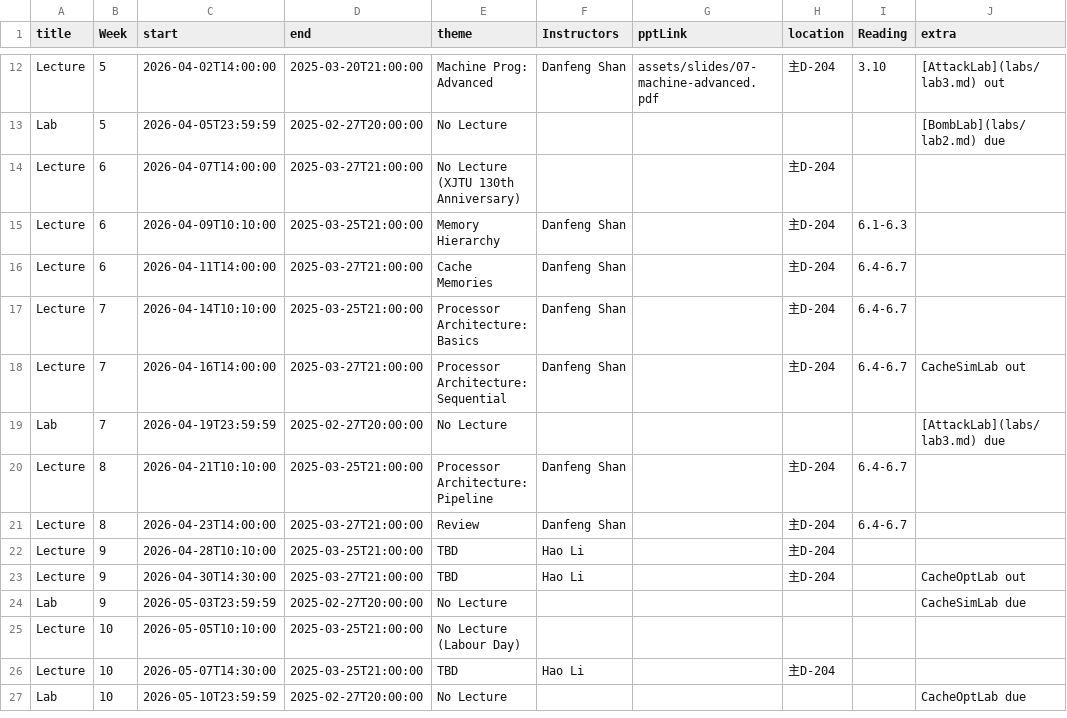
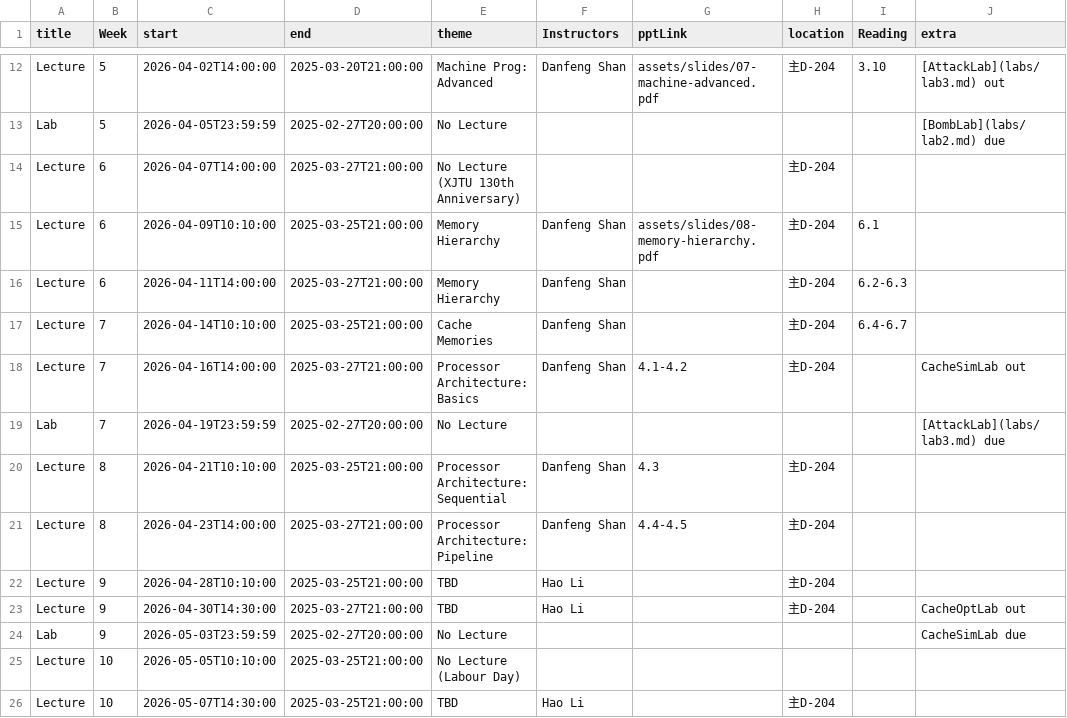
Before and after one commit to xjtu-ics/xjtu-ics.github.io, a CSV file: sp-2026/static/data/events.csv, drawn as a sheet; only a part is shown, gaps mark what is left out; the shorter side is filled out with more unchanged rows.

```diff
--- a/sp-2026/static/data/events.csv
+++ b/sp-2026/static/data/events.csv
@@ -14,9 +14,9 @@ Lab,5,2026-04-05T23:59:59,2025-02-27T20:00:00,No Lecture,,,,,[BombLab](labs/lab2
 Lecture,6,2026-04-07T14:00:00,2025-03-27T21:00:00,No Lecture (XJTU 130th Anniversary),,,主D-204,,
-Lecture,6,2026-04-09T10:10:00,2025-03-25T21:00:00,Memory Hierarchy,Danfeng Shan,,主D-204,6.1-6.3,
-Lecture,6,2026-04-11T14:00:00,2025-03-27T21:00:00,Cache Memories,Danfeng Shan,,主D-204,6.4-6.7,
-Lecture,7,2026-04-14T10:10:00,2025-03-25T21:00:00,Processor Architecture: Basics,Danfeng Shan,,主D-204,6.4-6.7,
-Lecture,7,2026-04-16T14:00:00,2025-03-27T21:00:00,Processor Architecture: Sequential,Danfeng Shan,,主D-204,6.4-6.7,CacheSimLab out
+Lecture,6,2026-04-09T10:10:00,2025-03-25T21:00:00,Memory Hierarchy,Danfeng Shan,assets/slides/08-memory-hierarchy.pdf,主D-204,6.1,
+Lecture,6,2026-04-11T14:00:00,2025-03-27T21:00:00,Memory Hierarchy,Danfeng Shan,,主D-204,6.2-6.3,
+Lecture,7,2026-04-14T10:10:00,2025-03-25T21:00:00,Cache Memories,Danfeng Shan,,主D-204,6.4-6.7,
+Lecture,7,2026-04-16T14:00:00,2025-03-27T21:00:00,Processor Architecture: Basics,Danfeng Shan,4.1-4.2,主D-204,,CacheSimLab out
 Lab,7,2026-04-19T23:59:59,2025-02-27T20:00:00,No Lecture,,,,,[AttackLab](labs/lab3.md) due
-Lecture,8,2026-04-21T10:10:00,2025-03-25T21:00:00,Processor Architecture: Pipeline,Danfeng Shan,,主D-204,6.4-6.7,
-Lecture,8,2026-04-23T14:00:00,2025-03-27T21:00:00,Review,Danfeng Shan,,主D-204,6.4-6.7,
+Lecture,8,2026-04-21T10:10:00,2025-03-25T21:00:00,Processor Architecture: Sequential,Danfeng Shan,4.3,主D-204,,
+Lecture,8,2026-04-23T14:00:00,2025-03-27T21:00:00,Processor Architecture: Pipeline,Danfeng Shan,4.4-4.5,主D-204,,
 Lecture,9,2026-04-28T10:10:00,2025-03-25T21:00:00,TBD,Hao Li,,主D-204,,
```
Also changed, not shown: 5 other files.
